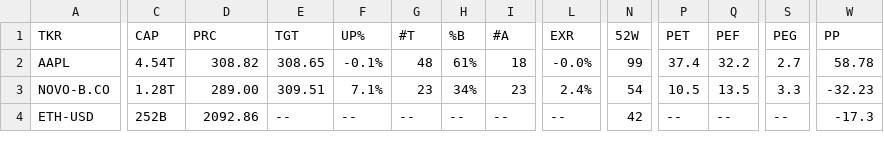
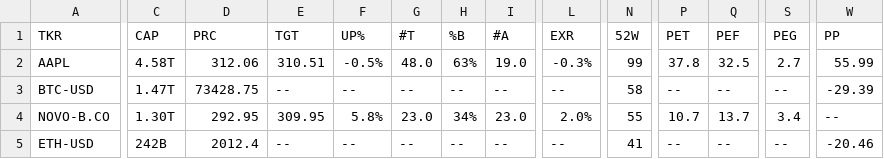
Before and after one commit to weirdapps/etorotrade, a CSV file: yahoofinance/output/sell.csv, drawn as a sheet; only a part is shown, gaps mark what is left out; addresses are those after the commit; rows hold the shown columns only; the diff covers the shown part only; the diff names each change by its address in the sheet, - before the commit and + after, or states it on an @@ line.

```diff
--- a/yahoofinance/output/sell.csv
+++ b/yahoofinance/output/sell.csv
-C2 (CAP): 4.54T
+C2 (CAP): 4.58T
-D2 (PRC): 308.82
+D2 (PRC): 312.06
-E2 (TGT): 308.65
+E2 (TGT): 310.51
-F2 (UP%): -0.1%
+F2 (UP%): -0.5%
-G2 (#T): 48
+G2 (#T): 48.0
-H2 (%B): 61%
+H2 (%B): 63%
-I2 (#A): 18
+I2 (#A): 19.0
-L2 (EXR): -0.0%
+L2 (EXR): -0.3%
-P2 (PET): 37.4
+P2 (PET): 37.8
-Q2 (PEF): 32.2
+Q2 (PEF): 32.5
-W2 (PP): 58.78
+W2 (PP): 55.99
+row 3: BTC-USD | 1.47T | 73428.75 | -- | -- | -- | -- | -- | -- | 58 | -- | -- | -- | -29.39
-C4 (CAP): 1.28T
+C4 (CAP): 1.30T
-D4 (PRC): 289.00
+D4 (PRC): 292.95
-E4 (TGT): 309.51
+E4 (TGT): 309.95
-F4 (UP%): 7.1%
+F4 (UP%): 5.8%
-G4 (#T): 23
+G4 (#T): 23.0
-I4 (#A): 23
+I4 (#A): 23.0
-L4 (EXR): 2.4%
+L4 (EXR): 2.0%
-N4 (52W): 54
+N4 (52W): 55
-P4 (PET): 10.5
+P4 (PET): 10.7
-Q4 (PEF): 13.5
+Q4 (PEF): 13.7
-S4 (PEG): 3.3
+S4 (PEG): 3.4
-W4 (PP): -32.23
+W4 (PP): --
-C5 (CAP): 252B
+C5 (CAP): 242B
-D5 (PRC): 2092.86
+D5 (PRC): 2012.4
-N5 (52W): 42
+N5 (52W): 41
-W5 (PP): -17.3
+W5 (PP): -20.46
```
Also changed, not shown: 16 edited cells elsewhere in this file, yahoofinance/output/buy.csv, 4 other files.
